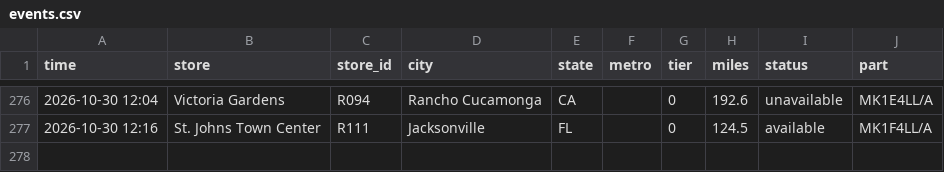
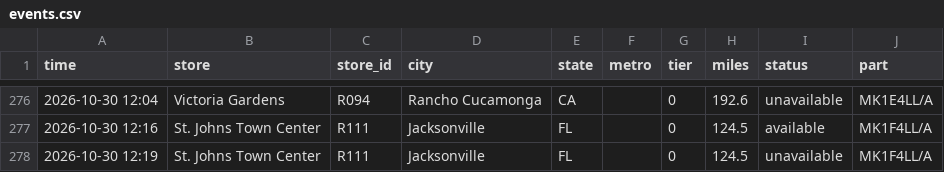
Before and after one commit to aryakvsathye/duo-tracker, a CSV file: national/events.csv, drawn as a sheet; only a part is shown, gaps mark what is left out; the diff names each change by its address in the sheet, - before the commit and + after, or states it on an @@ line.

Commit message:
Update national data

```diff
--- a/national/events.csv
+++ b/national/events.csv
+row 278: 2026-10-30 12:19 | St. Johns Town Center | R111 | Jacksonville | FL |  | 0 | 124.5 | unavailable | MK1F4LL/A
```
Also changed, not shown: 1 other file.
